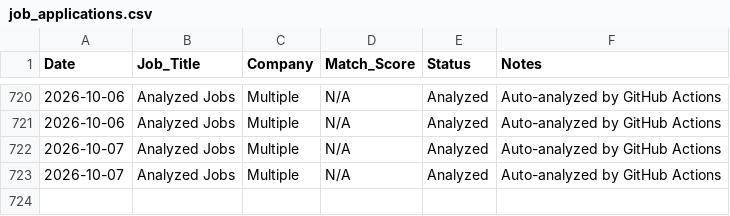
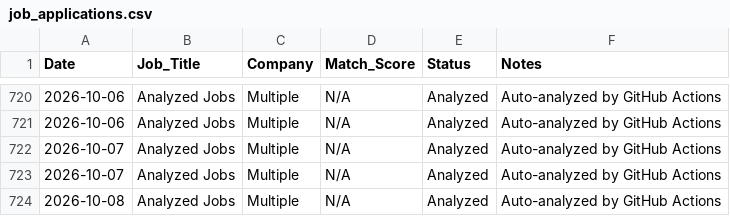
Before and after one commit to sednabcn/job-search-automation, a CSV file: tracking/job_applications.csv, drawn as a sheet; only a part is shown, gaps mark what is left out; the diff names each change by its address in the sheet, - before the commit and + after, or states it on an @@ line.

```diff
--- a/tracking/job_applications.csv
+++ b/tracking/job_applications.csv
+row 724: 2026-10-08 | Analyzed Jobs | Multiple | N/A | Analyzed | Auto-analyzed by GitHub Actions
```
